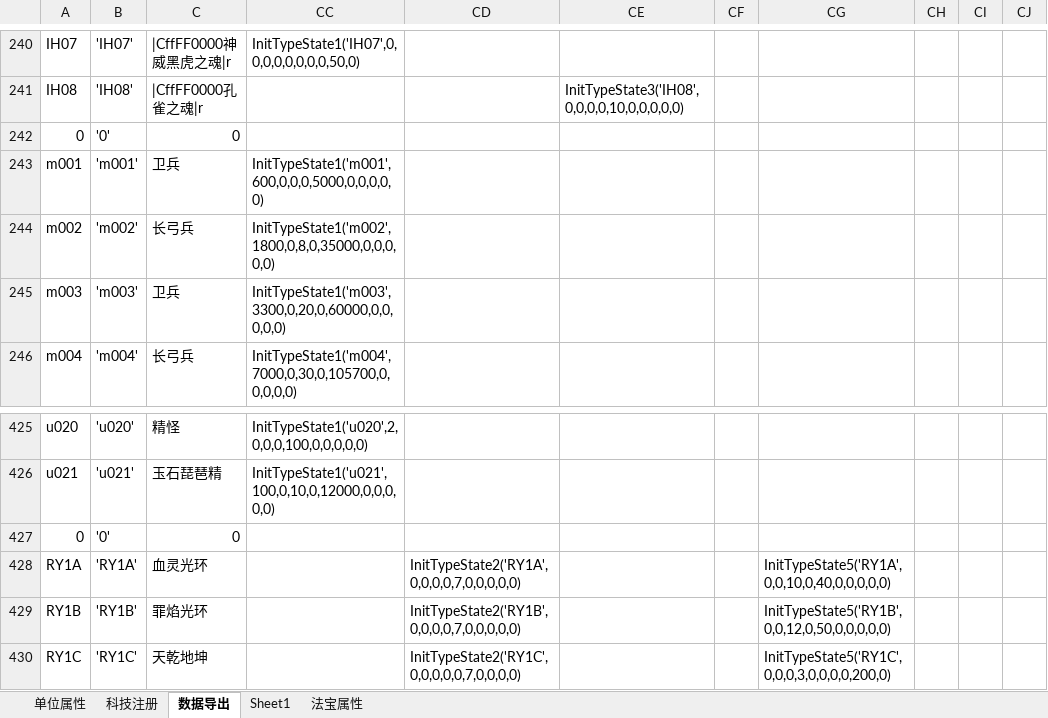
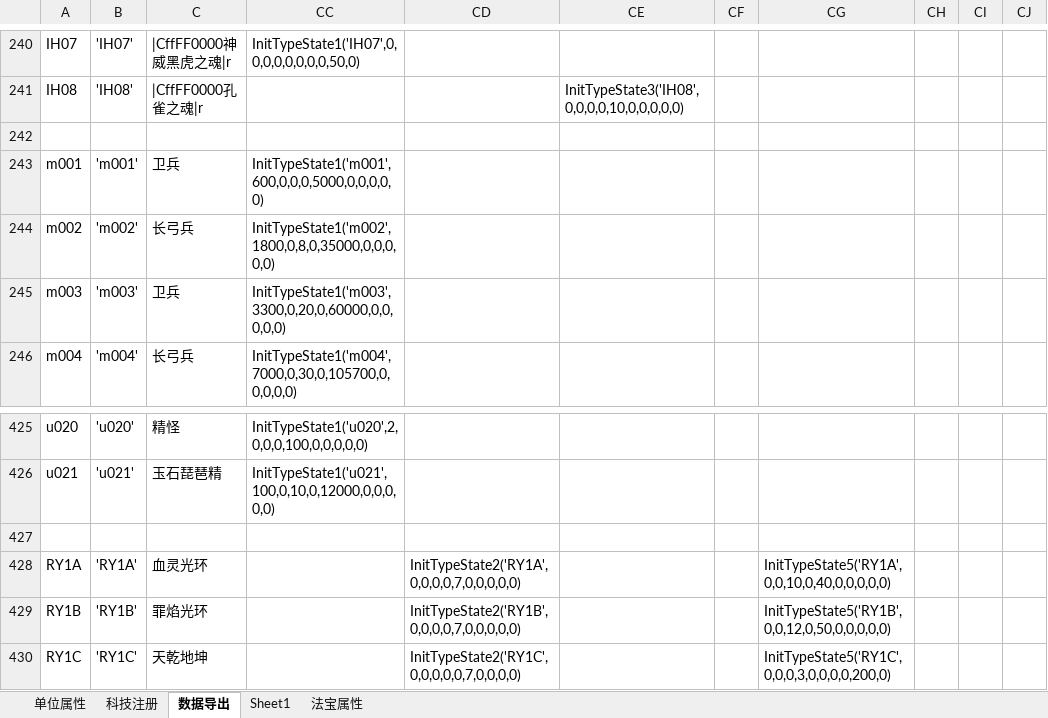
Before and after one commit to MageEgg/MageGame, an Excel workbook: 封神榜数据v0.0.28.xlsx, sheet 数据导出, drawn as a sheet; only a part is shown, gaps mark what is left out; values as stored, in another font and other column widths than the file's, no borders; the diff names each change by its address in the sheet, - before the commit and + after, or states it on an @@ line.

```diff
--- a/封神榜数据v0.0.28.xlsx (sheet 数据导出)
+++ b/封神榜数据v0.0.28.xlsx (sheet 数据导出)
-row 242: 0 | '0' | 0
+row 242: (empty)
-row 427: 0 | '0' | 0
+row 427: (empty)
```
Also changed, not shown: sheet 单位属性, formulas that keep their value, hidden cells, 1 other file.
